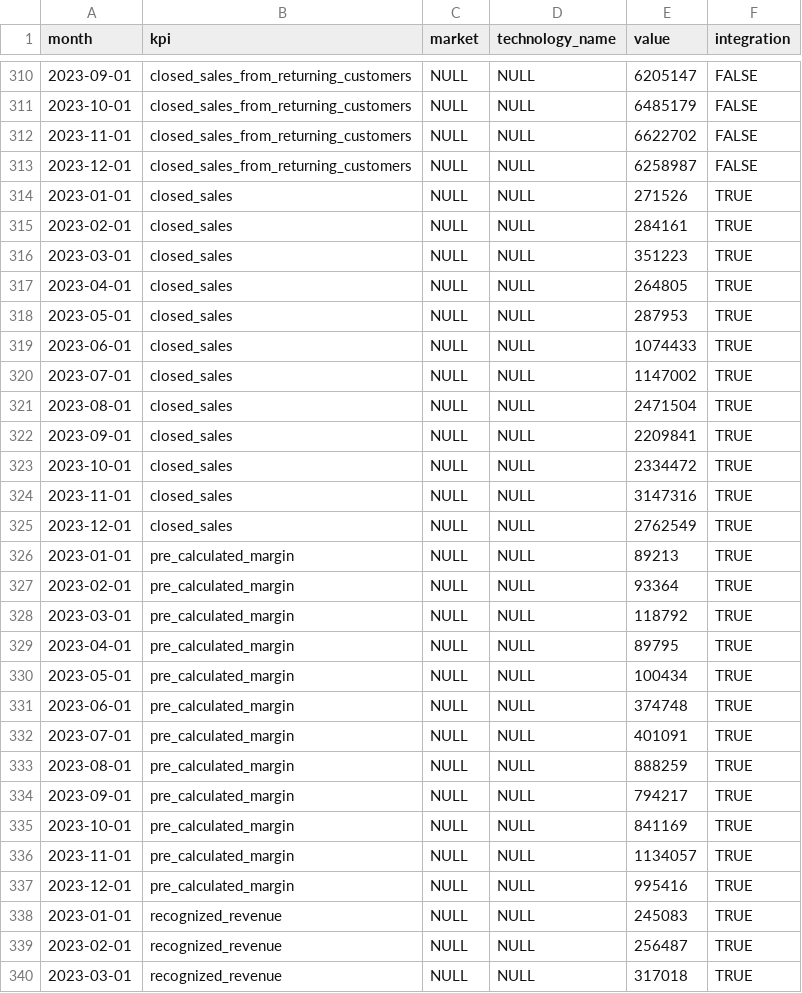
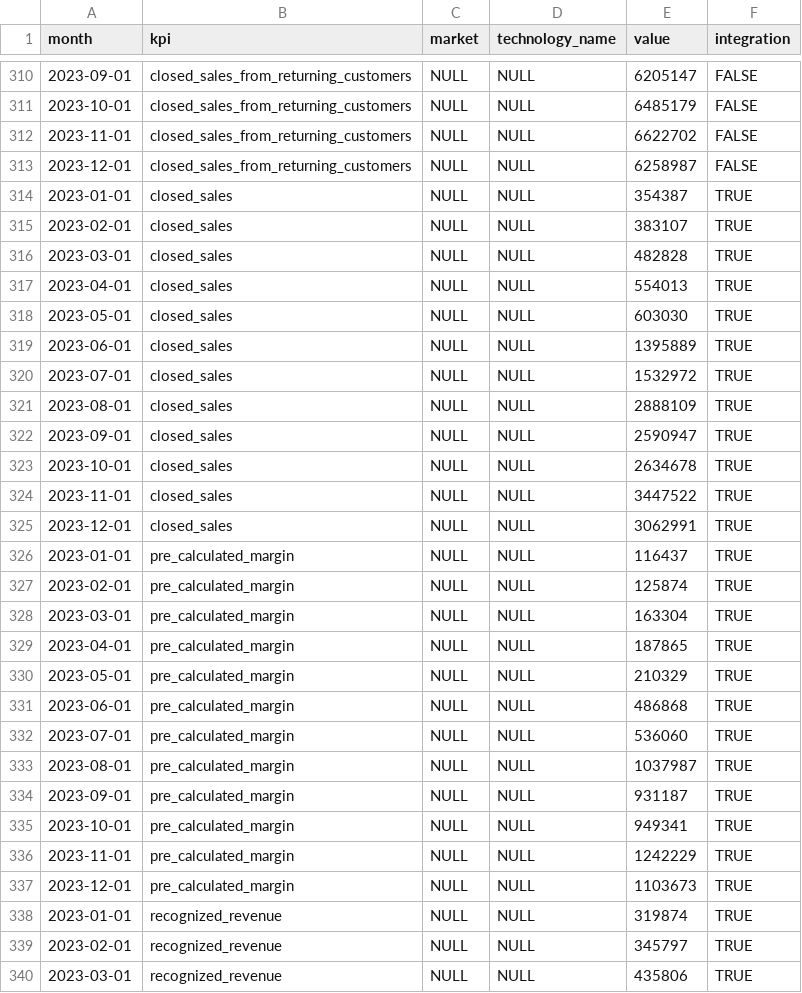
Before and after one commit to 3DHubs/dbt-core-network, a CSV file: seeds/seed_budget.csv, drawn as a sheet; only a part is shown, gaps mark what is left out; the diff covers the shown part only.

```diff
--- a/seeds/seed_budget.csv
+++ b/seeds/seed_budget.csv
@@ -313,28 +313,28 @@ month,kpi,market,technology_name,value,integration
 2023-12-01,closed_sales_from_returning_customers,NULL,NULL,6258987,FALSE
-2023-01-01,closed_sales,NULL,NULL,271526,TRUE
-2023-02-01,closed_sales,NULL,NULL,284161,TRUE
-2023-03-01,closed_sales,NULL,NULL,351223,TRUE
-2023-04-01,closed_sales,NULL,NULL,264805,TRUE
-2023-05-01,closed_sales,NULL,NULL,287953,TRUE
-2023-06-01,closed_sales,NULL,NULL,1074433,TRUE
-2023-07-01,closed_sales,NULL,NULL,1147002,TRUE
-2023-08-01,closed_sales,NULL,NULL,2471504,TRUE
-2023-09-01,closed_sales,NULL,NULL,2209841,TRUE
-2023-10-01,closed_sales,NULL,NULL,2334472,TRUE
-2023-11-01,closed_sales,NULL,NULL,3147316,TRUE
-2023-12-01,closed_sales,NULL,NULL,2762549,TRUE
-2023-01-01,pre_calculated_margin,NULL,NULL,89213,TRUE
-2023-02-01,pre_calculated_margin,NULL,NULL,93364,TRUE
-2023-03-01,pre_calculated_margin,NULL,NULL,118792,TRUE
-2023-04-01,pre_calculated_margin,NULL,NULL,89795,TRUE
-2023-05-01,pre_calculated_margin,NULL,NULL,100434,TRUE
-2023-06-01,pre_calculated_margin,NULL,NULL,374748,TRUE
-2023-07-01,pre_calculated_margin,NULL,NULL,401091,TRUE
-2023-08-01,pre_calculated_margin,NULL,NULL,888259,TRUE
-2023-09-01,pre_calculated_margin,NULL,NULL,794217,TRUE
-2023-10-01,pre_calculated_margin,NULL,NULL,841169,TRUE
-2023-11-01,pre_calculated_margin,NULL,NULL,1134057,TRUE
-2023-12-01,pre_calculated_margin,NULL,NULL,995416,TRUE
-2023-01-01,recognized_revenue,NULL,NULL,245083,TRUE
-2023-02-01,recognized_revenue,NULL,NULL,256487,TRUE
-2023-03-01,recognized_revenue,NULL,NULL,317018,TRUE
+2023-01-01,closed_sales,NULL,NULL,354387,TRUE
+2023-02-01,closed_sales,NULL,NULL,383107,TRUE
+2023-03-01,closed_sales,NULL,NULL,482828,TRUE
+2023-04-01,closed_sales,NULL,NULL,554013,TRUE
+2023-05-01,closed_sales,NULL,NULL,603030,TRUE
+2023-06-01,closed_sales,NULL,NULL,1395889,TRUE
+2023-07-01,closed_sales,NULL,NULL,1532972,TRUE
+2023-08-01,closed_sales,NULL,NULL,2888109,TRUE
+2023-09-01,closed_sales,NULL,NULL,2590947,TRUE
+2023-10-01,closed_sales,NULL,NULL,2634678,TRUE
+2023-11-01,closed_sales,NULL,NULL,3447522,TRUE
+2023-12-01,closed_sales,NULL,NULL,3062991,TRUE
+2023-01-01,pre_calculated_margin,NULL,NULL,116437,TRUE
+2023-02-01,pre_calculated_margin,NULL,NULL,125874,TRUE
+2023-03-01,pre_calculated_margin,NULL,NULL,163304,TRUE
+2023-04-01,pre_calculated_margin,NULL,NULL,187865,TRUE
+2023-05-01,pre_calculated_margin,NULL,NULL,210329,TRUE
+2023-06-01,pre_calculated_margin,NULL,NULL,486868,TRUE
+2023-07-01,pre_calculated_margin,NULL,NULL,536060,TRUE
+2023-08-01,pre_calculated_margin,NULL,NULL,1037987,TRUE
+2023-09-01,pre_calculated_margin,NULL,NULL,931187,TRUE
+2023-10-01,pre_calculated_margin,NULL,NULL,949341,TRUE
+2023-11-01,pre_calculated_margin,NULL,NULL,1242229,TRUE
+2023-12-01,pre_calculated_margin,NULL,NULL,1103673,TRUE
+2023-01-01,recognized_revenue,NULL,NULL,319874,TRUE
+2023-02-01,recognized_revenue,NULL,NULL,345797,TRUE
+2023-03-01,recognized_revenue,NULL,NULL,435806,TRUE
```
Also changed, not shown: 45 edited cells elsewhere in this file, 6 other files.
